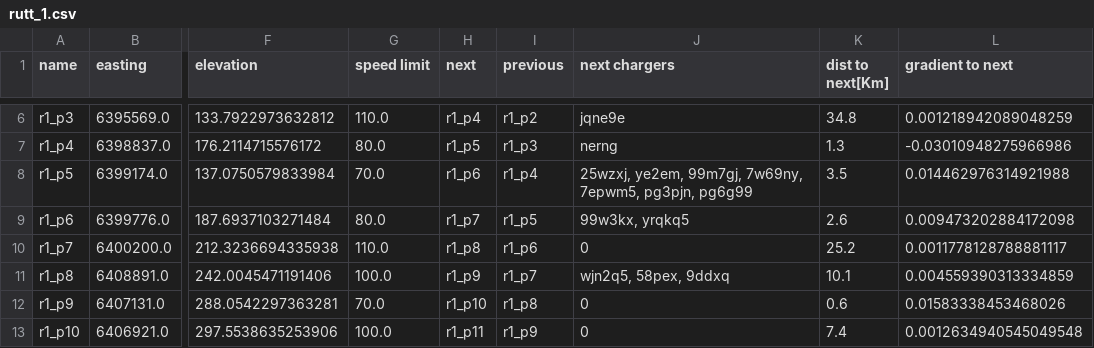
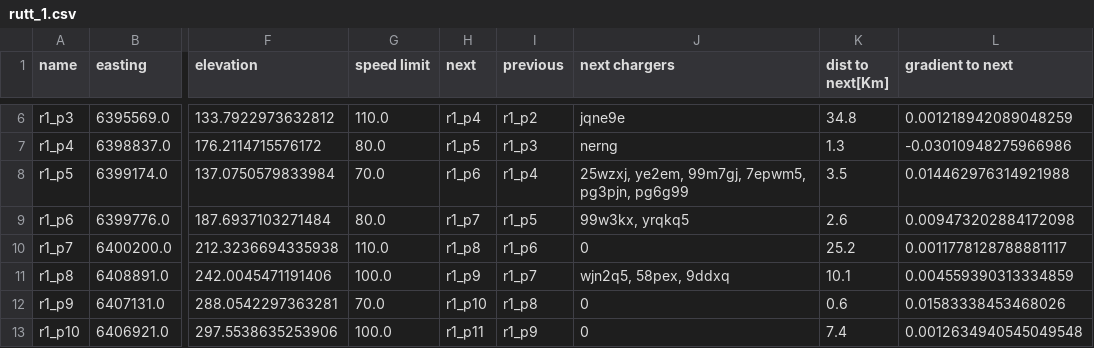
Before and after one commit to snikaren/Kandidatarbete, a CSV file: Algorithm/excel/rutt_1.csv, drawn as a sheet; only a part is shown, gaps mark what is left out; the diff names each change by its address in the sheet, - before the commit and + after, or states it on an @@ line.

```diff
--- a/Algorithm/excel/rutt_1.csv
+++ b/Algorithm/excel/rutt_1.csv
-J8 (next chargers): …ye2em, 99m7gj, 7w69ny, 7epwm5, pg3pjn,…
+J8 (next chargers): …ye2em, 99m7gj, 7epwm5, pg3pjn,…
```
Also changed, not shown: 6 other files.
